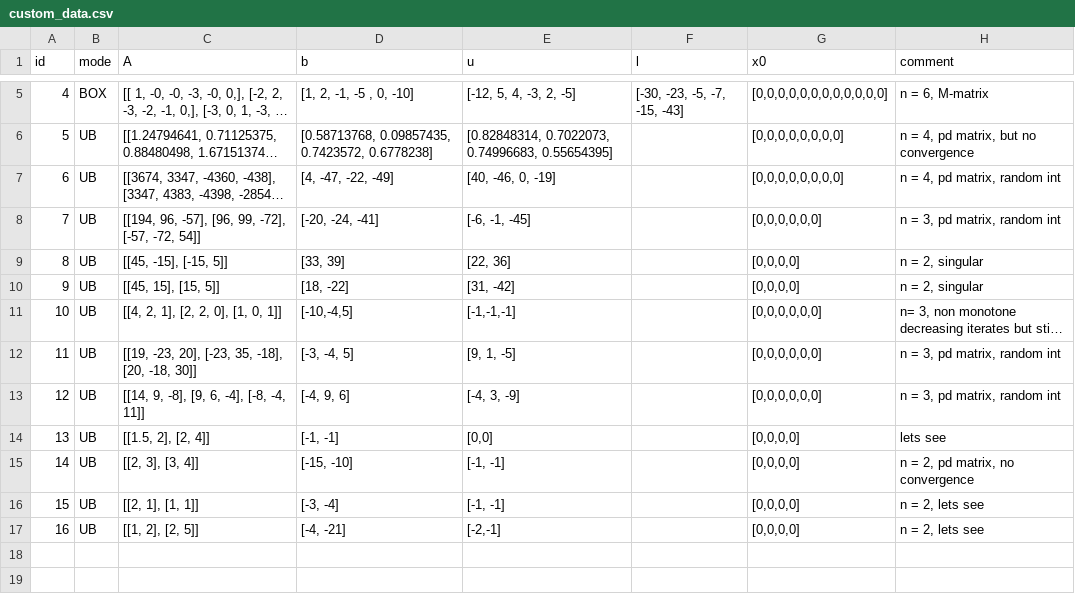
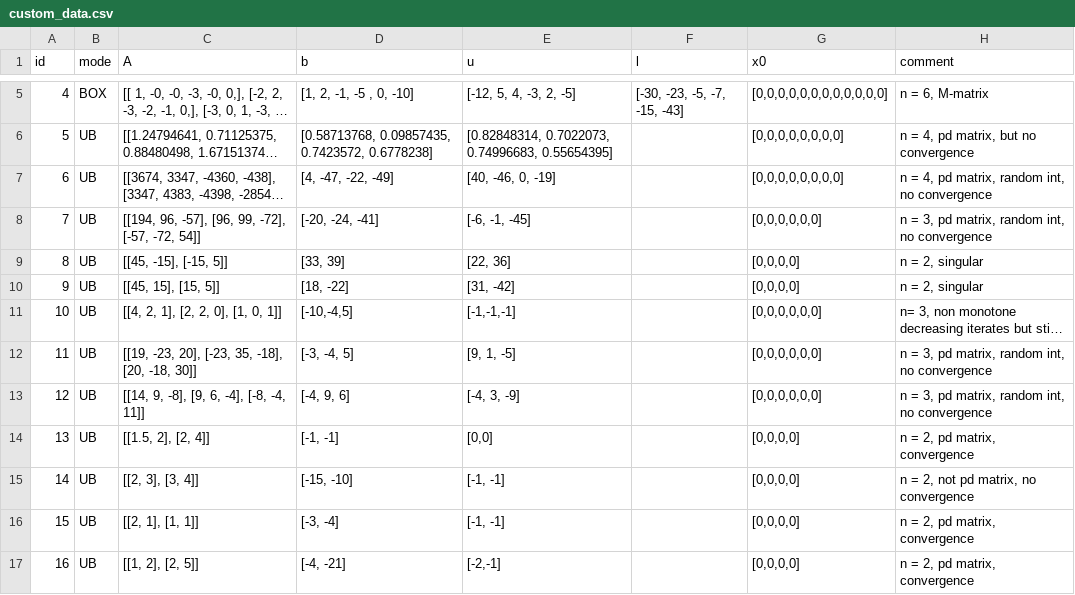
Before and after one commit to HannahRickmann/SSN, a CSV file: experiments/custom_data.csv, drawn as a sheet; only a part is shown, gaps mark what is left out; long unchanged cells end in …; the diff names each change by its address in the sheet, - before the commit and + after, or states it on an @@ line.

Commit message:
More flexible methods to run experiment

```diff
--- a/experiments/custom_data.csv
+++ b/experiments/custom_data.csv
-H7 (comment): n = 4, pd matrix, random int
+H7 (comment): n = 4, pd matrix, random int, no convergence
-H8 (comment): n = 3, pd matrix, random int
+H8 (comment): n = 3, pd matrix, random int, no convergence
-H12:H13 (comment): n = 3, pd matrix, random int
+H12:H13 (comment): n = 3, pd matrix, random int, no convergence
-H14 (comment): lets see
+H14 (comment): n = 2, pd matrix, convergence
-H15 (comment): n = 2, pd matrix, no convergence
+H15 (comment): n = 2, not pd matrix, no convergence
-H16:H17 (comment): n = 2, lets see
+H16:H17 (comment): n = 2, pd matrix, convergence
```
Also changed, not shown: 2 other files.
